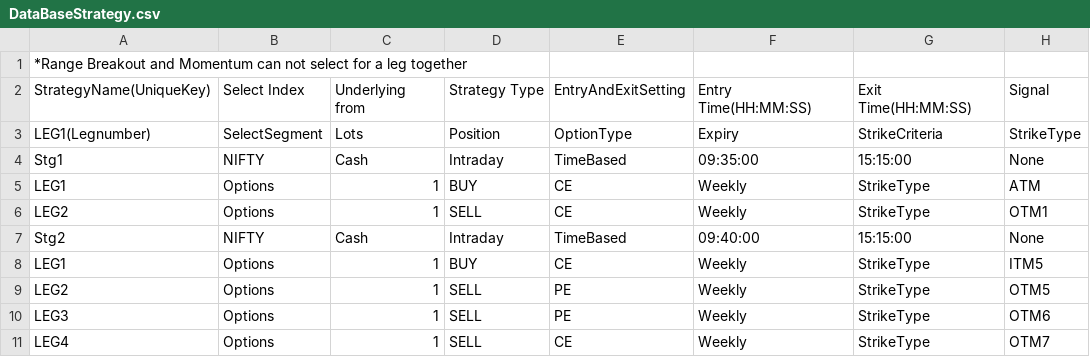
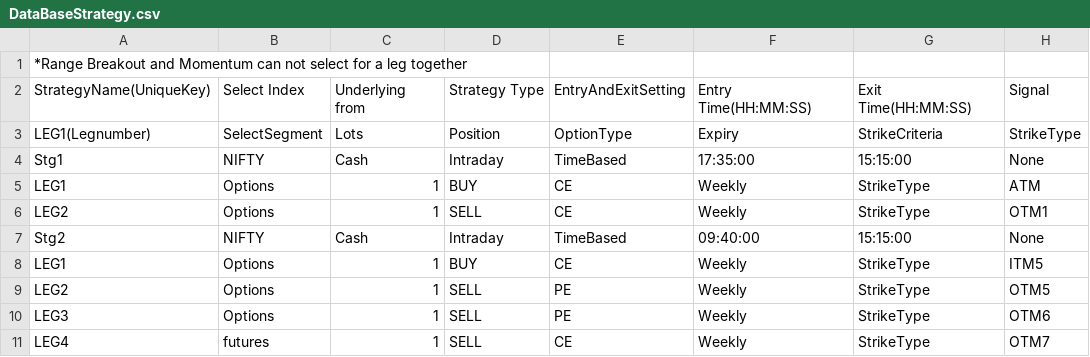
Before and after one commit to VishwaIKM/AlgoTerminal_Solution, a CSV file: UnitTest_Resources/DataBaseStrategy.csv, drawn as a sheet; only a part is shown; the diff names each change by its address in the sheet, - before the commit and + after, or states it on an @@ line.

```diff
--- a/UnitTest_Resources/DataBaseStrategy.csv
+++ b/UnitTest_Resources/DataBaseStrategy.csv
-F4: 09:35:00
+F4: 17:35:00
-B11: Options
+B11: futures
```
Also changed, not shown: 13 other files.
